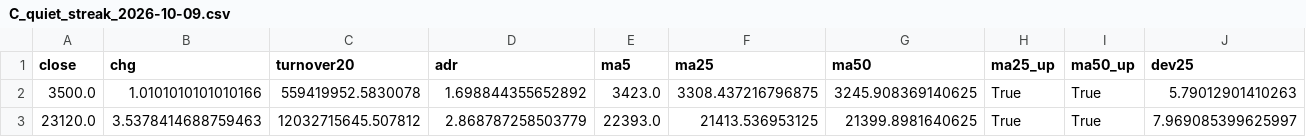
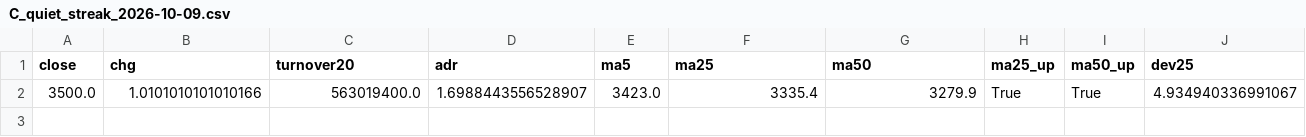
Before and after one commit to eplan4u-dotcom/kabu-screener, a CSV file: docs/C_quiet_streak_2026-10-09.csv, drawn as a sheet; only a part is shown; rows hold the shown columns only; the diff names each change by its address in the sheet, - before the commit and + after, or states it on an @@ line.

```diff
--- a/docs/C_quiet_streak_2026-10-09.csv
+++ b/docs/C_quiet_streak_2026-10-09.csv
-C2 (turnover20): 559419952.5830078
+C2 (turnover20): 563019400.0
-D2 (adr): 1.698844355652892
+D2 (adr): 1.6988443556528907
-F2 (ma25): 3308.437216796875
+F2 (ma25): 3335.4
-G2 (ma50): 3245.908369140625
+G2 (ma50): 3279.9
-J2 (dev25): 5.79012901410263
+J2 (dev25): 4.934940336991067
-row 3: 23120.0 | 3.5378414688759463 | 12032715645.507812 | 2.868787258503779 | 22393.0 | 21413.536953125 | 21399.8981640625 | True | True | 7.969085399625997
```
Also changed, not shown: docs/A_breakout_watch_2026-10-09.csv, docs/B_breakout_today_2026-10-09.csv, 7 other files.
